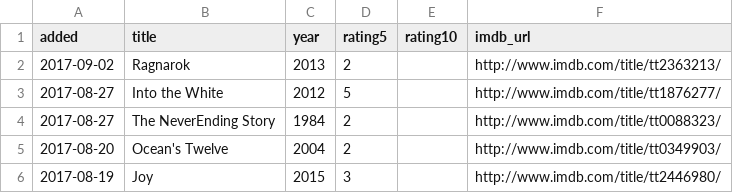
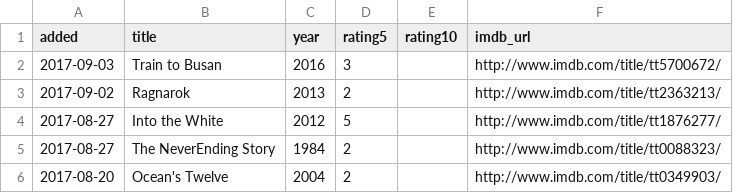
Before and after one commit to matachi/movie-diary, a CSV file: ratings.csv, drawn as a sheet; only a part is shown; the shorter side is filled out with more unchanged rows; the diff names each change by its address in the sheet, - before the commit and + after, or states it on an @@ line.

Commit message:
Rate Train to Busan (2016)

```diff
--- a/ratings.csv
+++ b/ratings.csv
+row 2: 2017-09-03 | Train to Busan | 2016 | 3 |  | http://www.imdb.com/title/tt5700672/
```
Also changed, not shown: 1 other file.
